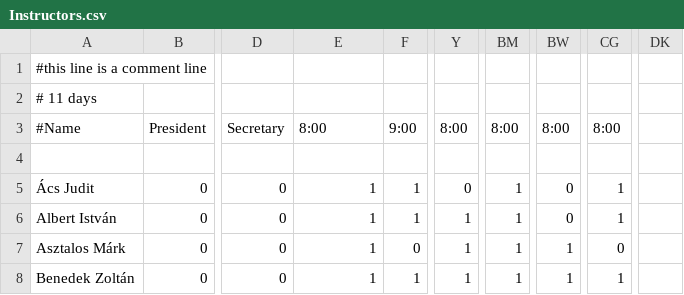
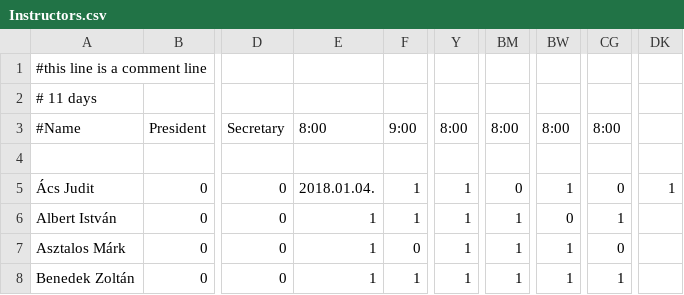
Before and after one commit to DrCash-KMark/ExamScheduler, a CSV file: Inputs/Instructors.csv, drawn as a sheet; only a part is shown, gaps mark what is left out; the diff names each change by its address in the sheet, - before the commit and + after, or states it on an @@ line.

Commit message:
Input generator done
Done with python the generates code

```diff
--- a/Inputs/Instructors.csv
+++ b/Inputs/Instructors.csv
-E5: 1
+E5: 2018.01.04.
-Y5: 0
+Y5: 1
-BM5: 1
+BM5: 0
-BW5: 0
+BW5: 1
-CG5: 1
+CG5: 0
-DK5: (empty)
+DK5: 1
```
Also changed, not shown: 11 other files.
